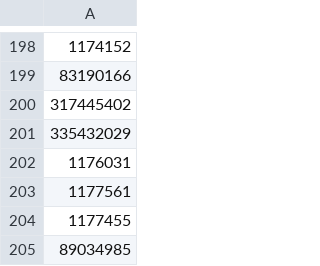
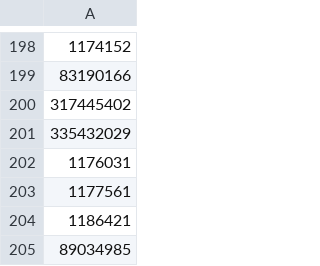
Before and after one commit to forexrichman/richman-data, a CSV file: lordofsniper.csv, drawn as a sheet; only a part is shown, gaps mark what is left out.

Commit message:
lordofsniper.csv

```diff
--- a/lordofsniper.csv
+++ b/lordofsniper.csv
@@ -203,3 +203,3 @@
 1177561
-1177455
+1186421
 89034985
```
